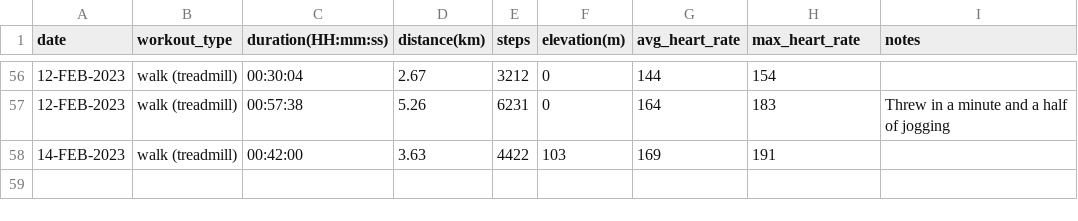
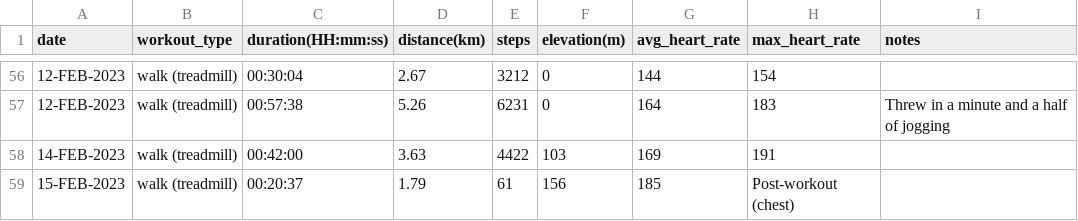
Before and after one commit to EricLeFort/ExerciseLog, a CSV file: data/cardio_workouts.csv, drawn as a sheet; only a part is shown, gaps mark what is left out.

```diff
--- a/data/cardio_workouts.csv
+++ b/data/cardio_workouts.csv
@@ -58 +58,2 @@ date,workout_type,duration(HH:mm:ss),distance(km),steps,elevation(m),avg_heart_r
 14-FEB-2023,walk (treadmill),00:42:00,3.63,4422,103,169,191,""
+15-FEB-2023,walk (treadmill),00:20:37,1.79,61,156,185,"Post-workout (chest)"
```
Also changed, not shown: data/weight_training_sets.csv, data/weight_training_workouts.csv.
